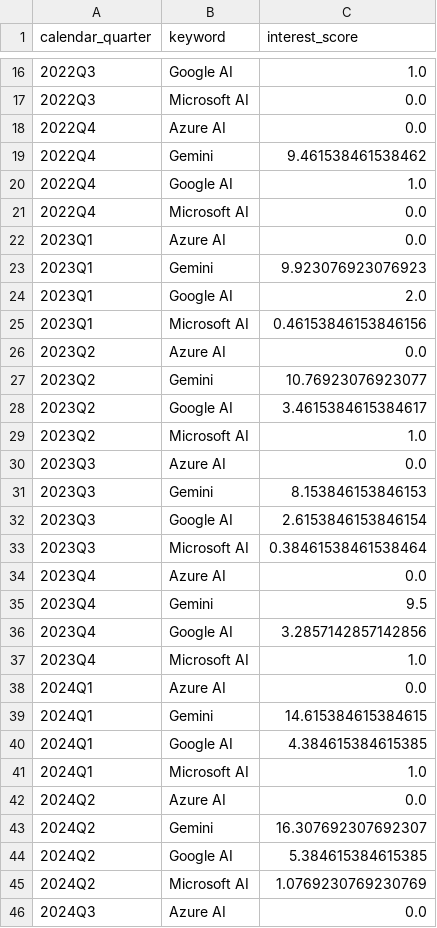
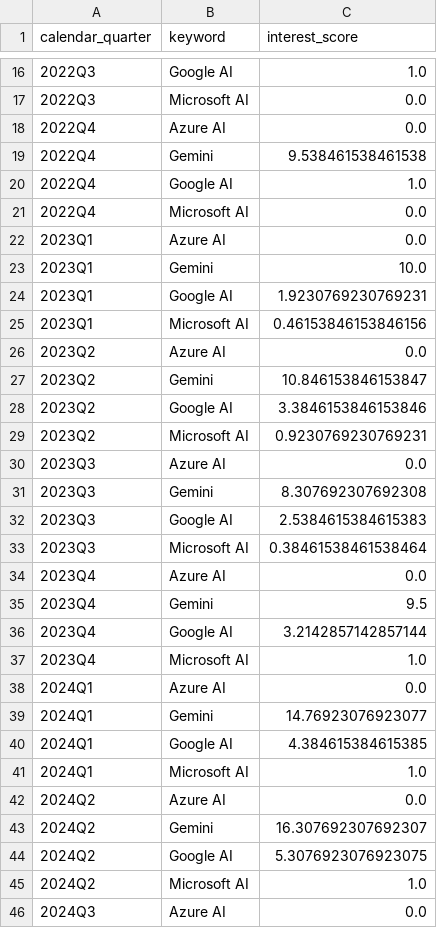
Before and after one commit to tienspz/AICOR, a CSV file: data/processed/google_trends_quarterly.csv, drawn as a sheet; only a part is shown, gaps mark what is left out; the diff covers the shown part only.

```diff
--- a/data/processed/google_trends_quarterly.csv
+++ b/data/processed/google_trends_quarterly.csv
@@ -18,3 +18,3 @@ calendar_quarter,keyword,interest_score
 2022Q4,Azure AI,0.0
-2022Q4,Gemini,9.461538461538462
+2022Q4,Gemini,9.538461538461538
 2022Q4,Google AI,1.0
@@ -22,12 +22,12 @@ calendar_quarter,keyword,interest_score
 2023Q1,Azure AI,0.0
-2023Q1,Gemini,9.923076923076923
-2023Q1,Google AI,2.0
+2023Q1,Gemini,10.0
+2023Q1,Google AI,1.9230769230769231
 2023Q1,Microsoft AI,0.46153846153846156
 2023Q2,Azure AI,0.0
-2023Q2,Gemini,10.76923076923077
-2023Q2,Google AI,3.4615384615384617
-2023Q2,Microsoft AI,1.0
+2023Q2,Gemini,10.846153846153847
+2023Q2,Google AI,3.3846153846153846
+2023Q2,Microsoft AI,0.9230769230769231
 2023Q3,Azure AI,0.0
-2023Q3,Gemini,8.153846153846153
-2023Q3,Google AI,2.6153846153846154
+2023Q3,Gemini,8.307692307692308
+2023Q3,Google AI,2.5384615384615383
 2023Q3,Microsoft AI,0.38461538461538464
@@ -35,6 +35,6 @@ calendar_quarter,keyword,interest_score
 2023Q4,Gemini,9.5
-2023Q4,Google AI,3.2857142857142856
+2023Q4,Google AI,3.2142857142857144
 2023Q4,Microsoft AI,1.0
 2024Q1,Azure AI,0.0
-2024Q1,Gemini,14.615384615384615
+2024Q1,Gemini,14.76923076923077
 2024Q1,Google AI,4.384615384615385
@@ -43,4 +43,4 @@ calendar_quarter,keyword,interest_score
 2024Q2,Gemini,16.307692307692307
-2024Q2,Google AI,5.384615384615385
-2024Q2,Microsoft AI,1.0769230769230769
+2024Q2,Google AI,5.3076923076923075
+2024Q2,Microsoft AI,1.0
 2024Q3,Azure AI,0.0
```
Also changed, not shown: 26 edited cells elsewhere in this file, data/raw/trends/manifest.csv, data/raw/trends/trends.csv, 1 other file.
